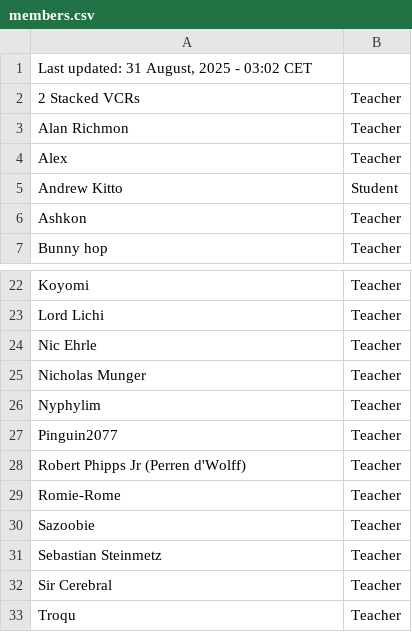
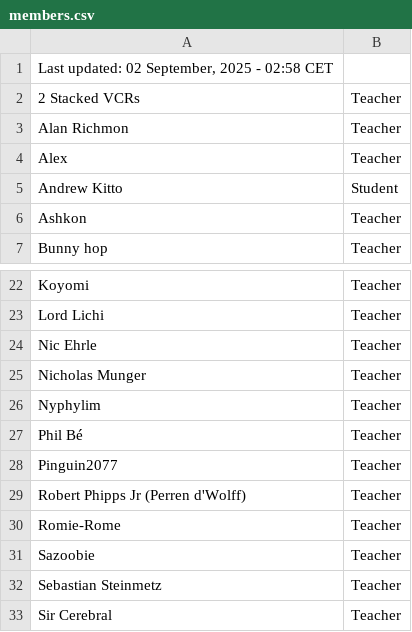
Before and after one commit to SuIT-pub/Mind-the-School, a CSV file: game/members.csv, drawn as a sheet; only a part is shown, gaps mark what is left out; the shorter side is filled out with more unchanged rows.

Commit message:
updated members.csv

```diff
--- a/game/members.csv
+++ b/game/members.csv
@@ -1,2 +1,2 @@
-Last updated: 31 August, 2025 - 03:02 CET
+Last updated: 02 September, 2025 - 02:58 CET
 2 Stacked VCRs;Teacher
@@ -26,2 +26,3 @@ Nicholas Munger;Teacher
 Nyphylim;Teacher
+Phil Bé;Teacher
 Pinguin2077;Teacher
```
